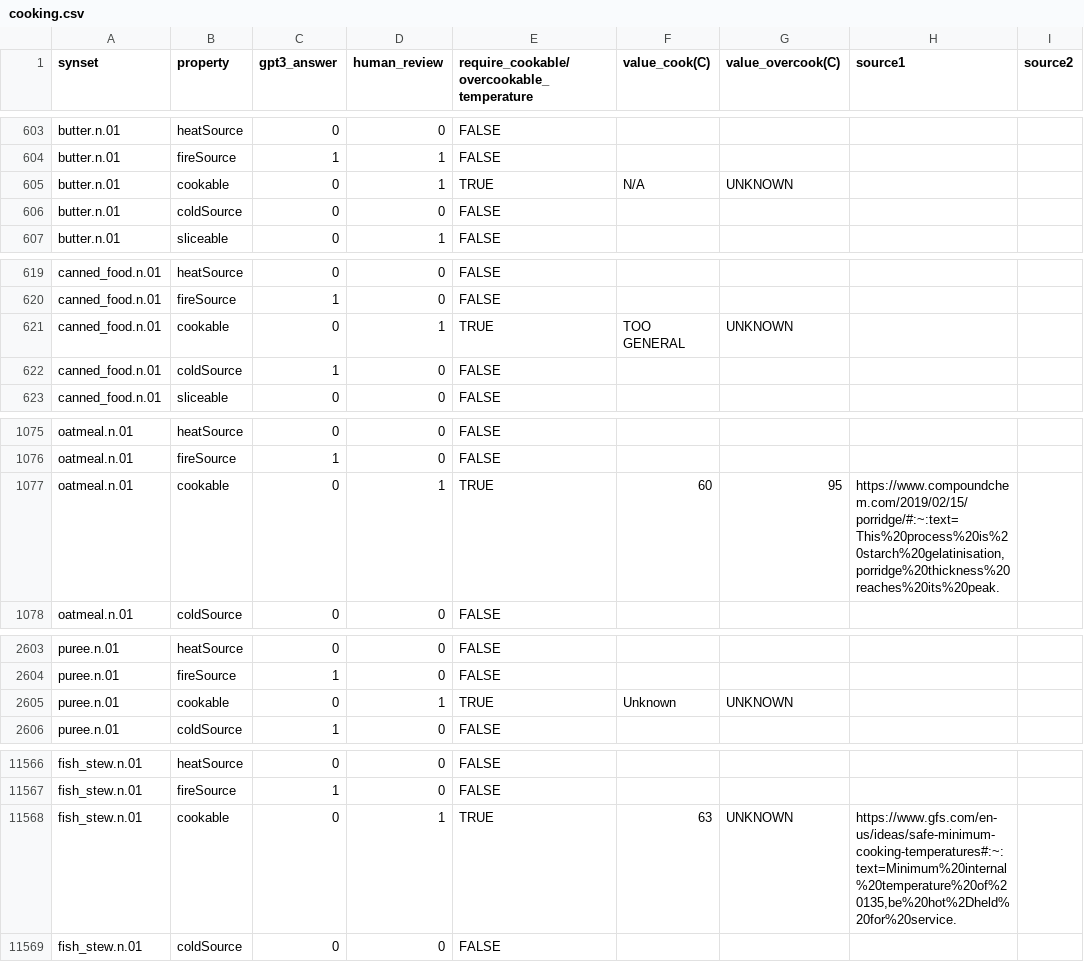
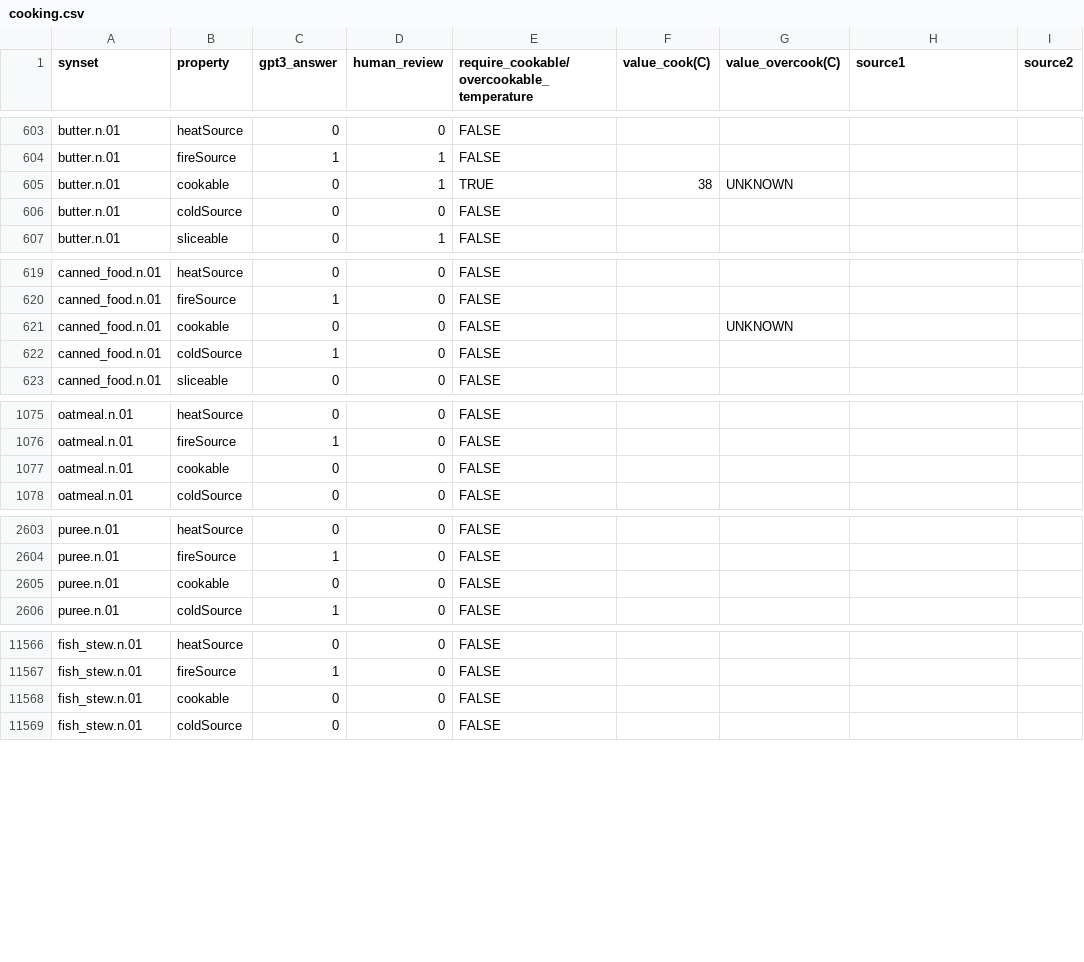
Before and after one commit to StanfordVL/OmniGibson, a CSV file: bddl/bddl/generated_data/prop_param_annots/cooking.csv, drawn as a sheet; only a part is shown, gaps mark what is left out; the diff covers the shown part only; the diff names each change by its address in the sheet, - before the commit and + after, or states it on an @@ line.

```diff
--- a/bddl/bddl/generated_data/prop_param_annots/cooking.csv
+++ b/bddl/bddl/generated_data/prop_param_annots/cooking.csv
-F605 (value_cook(C)): N/A
+F605 (value_cook(C)): 38
-D621 (human_review): 1
+D621 (human_review): 0
-E621: TRUE
+E621: FALSE
-F621 (value_cook(C)): TOO GENERAL
+F621 (value_cook(C)): (empty)
-D1077 (human_review): 1
+D1077 (human_review): 0
-E1077: TRUE
+E1077: FALSE
-F1077 (value_cook(C)): 60
+F1077 (value_cook(C)): (empty)
-G1077 (value_overcook(C)): 95
+G1077 (value_overcook(C)): (empty)
-H1077 (source1): https://www.compoundchem.com/2019/02/15/porridge/#:~:text=This%20process%20is%20starch%20gelatinisation,porridge%20thickness%20reaches%20its%20peak.
+H1077 (source1): (empty)
-D2605 (human_review): 1
+D2605 (human_review): 0
-E2605: TRUE
+E2605: FALSE
-F2605 (value_cook(C)): Unknown
+F2605 (value_cook(C)): (empty)
-G2605 (value_overcook(C)): UNKNOWN
+G2605 (value_overcook(C)): (empty)
-D11568 (human_review): 1
+D11568 (human_review): 0
-E11568: TRUE
+E11568: FALSE
-F11568 (value_cook(C)): 63
+F11568 (value_cook(C)): (empty)
-G11568 (value_overcook(C)): UNKNOWN
+G11568 (value_overcook(C)): (empty)
-H11568 (source1): https://www.gfs.com/en-us/ideas/safe-minimum-cooking-temperatures#:~:text=Minimum%20internal%20temperature%20of%20135,be%20hot%2Dheld%20for%20service.
+H11568 (source1): (empty)
```
Also changed, not shown: 32 edited cells elsewhere in this file, bddl/bddl/generated_data/prop_param_annots/heatSource.csv, bddl/bddl/generated_data/synsets.csv, 8 other files.
